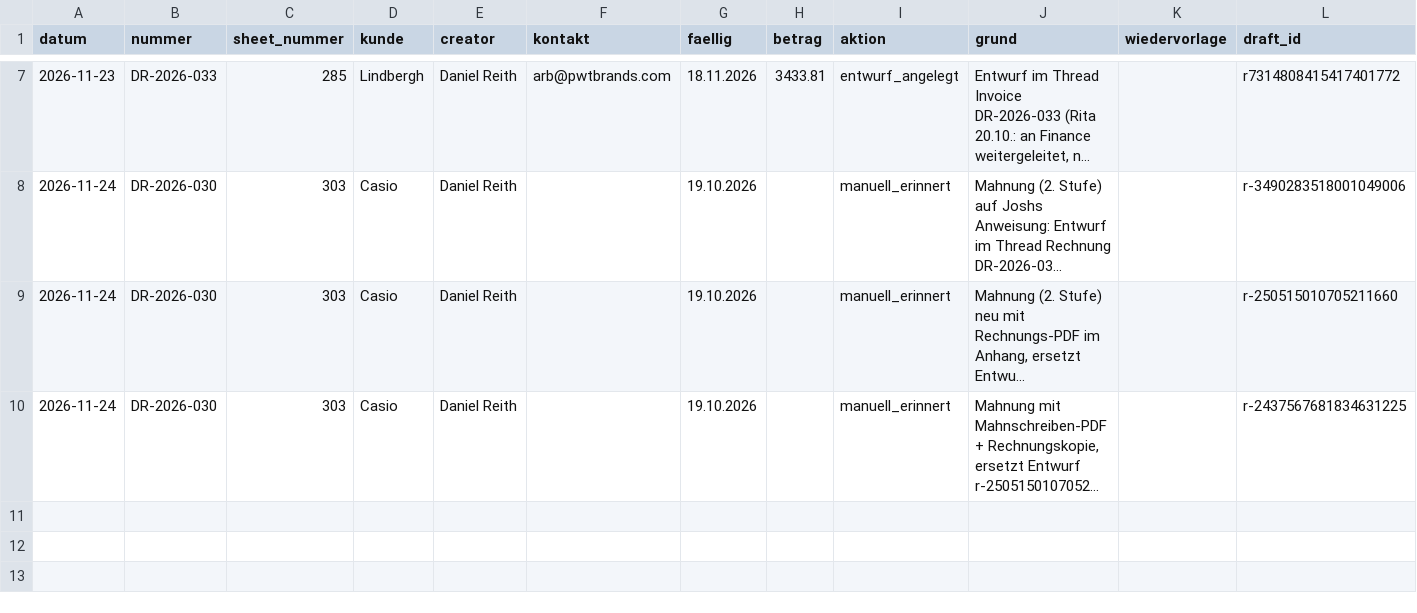
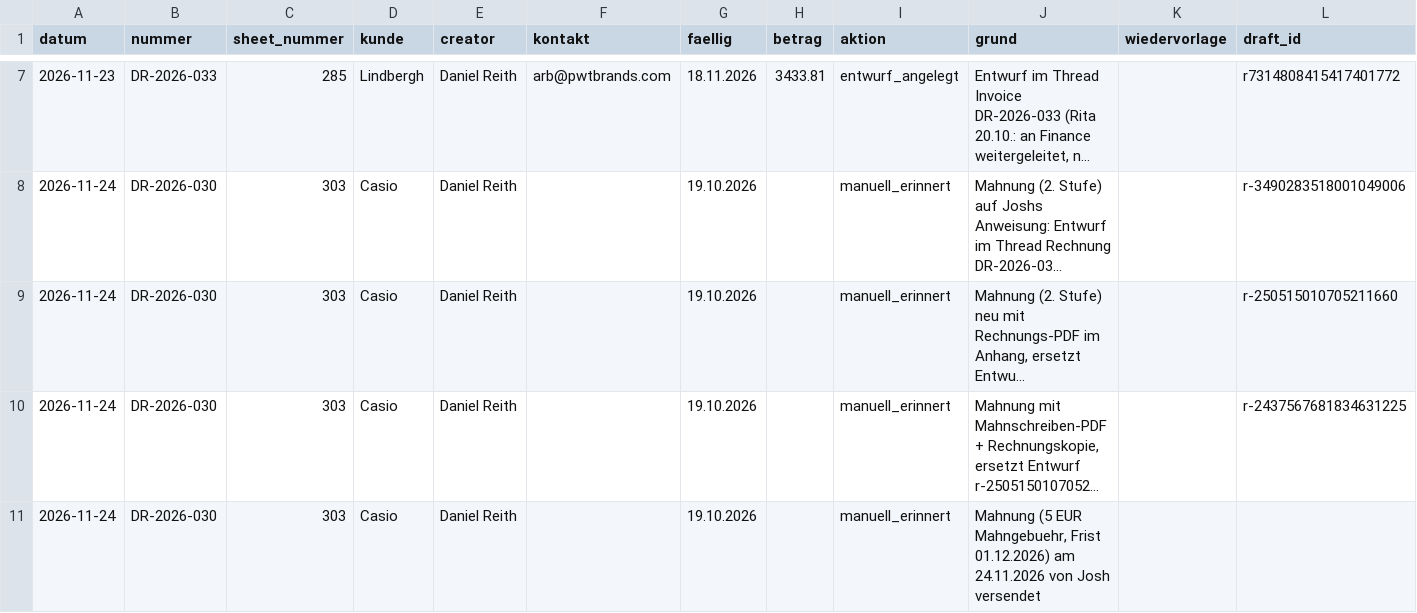
Before and after one commit to joshweber2001ki-maker/LL-Rechnungserstellung, a CSV file: register/zahlungserinnerungen.csv, drawn as a sheet; only a part is shown, gaps mark what is left out; long unchanged cells end in …; the diff names each change by its address in the sheet, - before the commit and + after, or states it on an @@ line.

```diff
--- a/register/zahlungserinnerungen.csv
+++ b/register/zahlungserinnerungen.csv
+row 11: 2026-11-24 | DR-2026-030 | 303 | Casio | Daniel Reith |  | 19.10.2026 |  | manuell_erinnert | Mahnung (5 EUR Mahngebuehr, Frist 01.12.2026) am 24.11.2026 von Josh versendet
```
